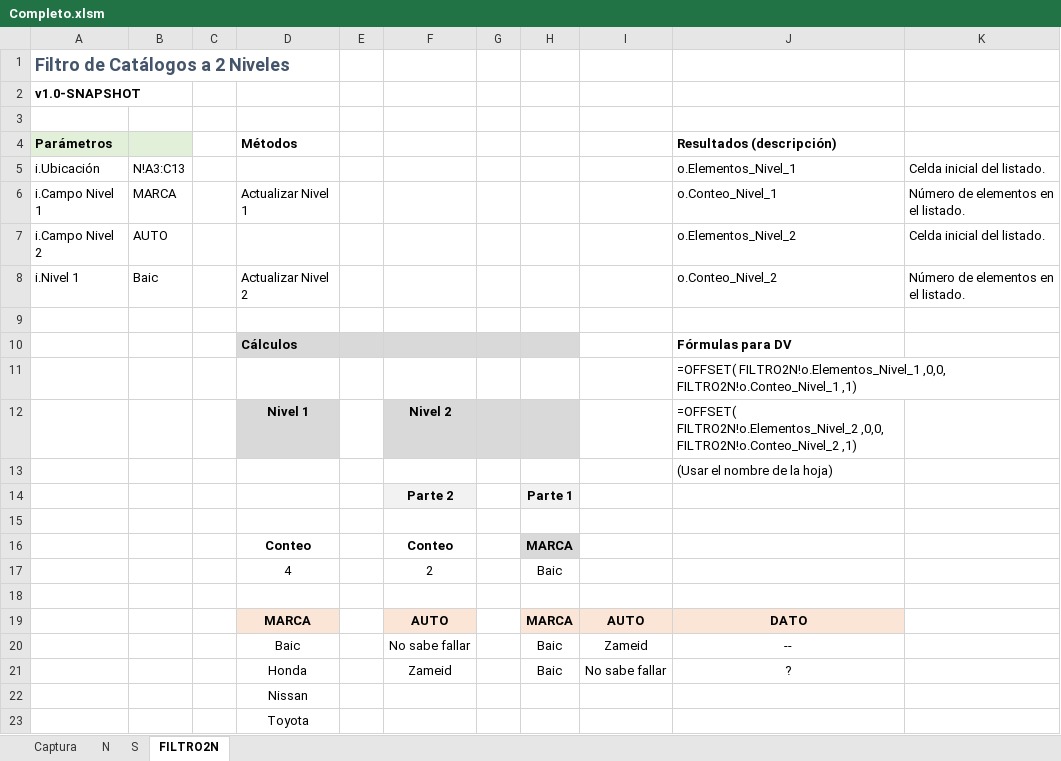
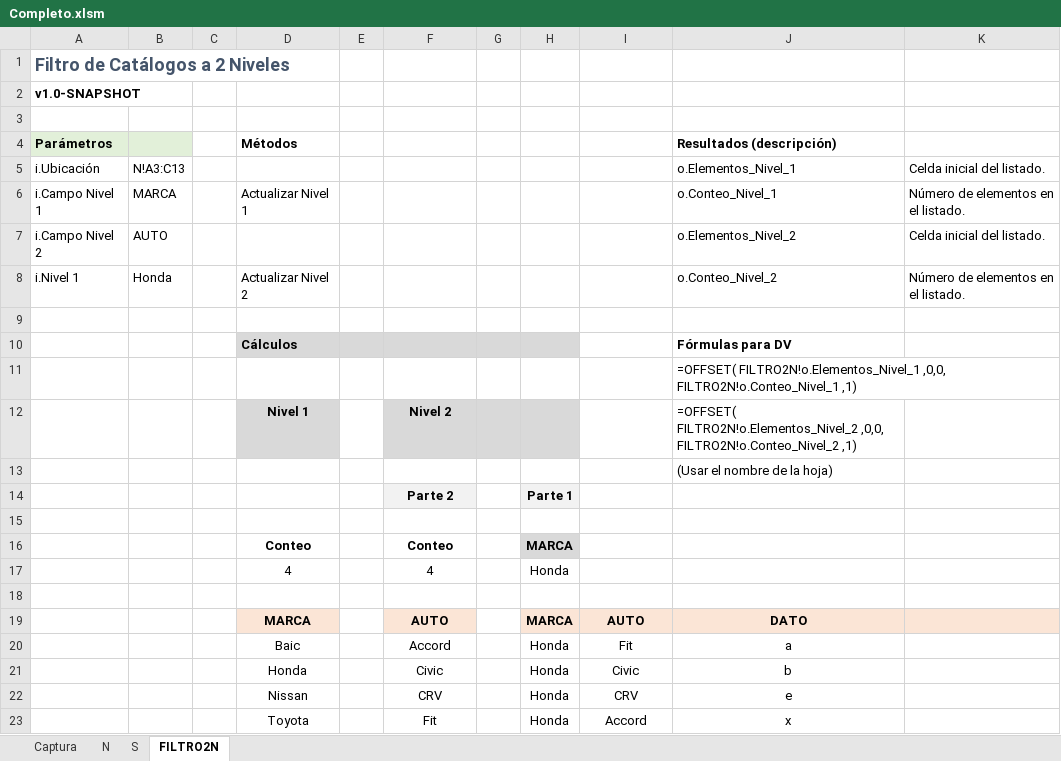
Before and after one commit to El-Servas/ae, an Excel workbook: Filtro/Ejemplos/Completo.xlsm, sheet FILTRO2N, drawn as a sheet; values as stored, in another font and other column widths than the file's, no borders; charts and pictures not drawn; removed rows and columns are numbered as before the commit, all else as after; the diff names each change by its address in the sheet, - before the commit and + after, or states it on an @@ line.

Commit message:
Actualiza el ejemplo con código útil que puede servir en los libros cerrados que utilicen el Filtro. Tiene que ver con los Eventos.

```diff
--- a/Filtro/Ejemplos/Completo.xlsm (sheet FILTRO2N)
+++ b/Filtro/Ejemplos/Completo.xlsm (sheet FILTRO2N)
-B8: Baic
+B8: Honda
-row 17:  |  |  | 4 |  | 2 |  | Baic
+row 17:  |  |  | 4 |  | 4 |  | Honda
-K19 fill: none
+K19 fill: #FBE5D6
-row 20:  |  |  | Baic |  | No sabe fallar |  | Baic | Zameid | --
-row 21:  |  |  | Honda |  | Zameid |  | Baic | No sabe fallar | ?
-row 22:  |  |  | Nissan
-row 23:  |  |  | Toyota
+row 20:  |  |  | Baic |  | Accord |  | Honda | Fit | a
+row 21:  |  |  | Honda |  | Civic |  | Honda | Civic | b
+row 22:  |  |  | Nissan |  | CRV |  | Honda | CRV | e
+row 23:  |  |  | Toyota |  | Fit |  | Honda | Accord | x
```
Also changed, not shown: sheet S, sheet Captura, charts or pictures, 1 other file.
